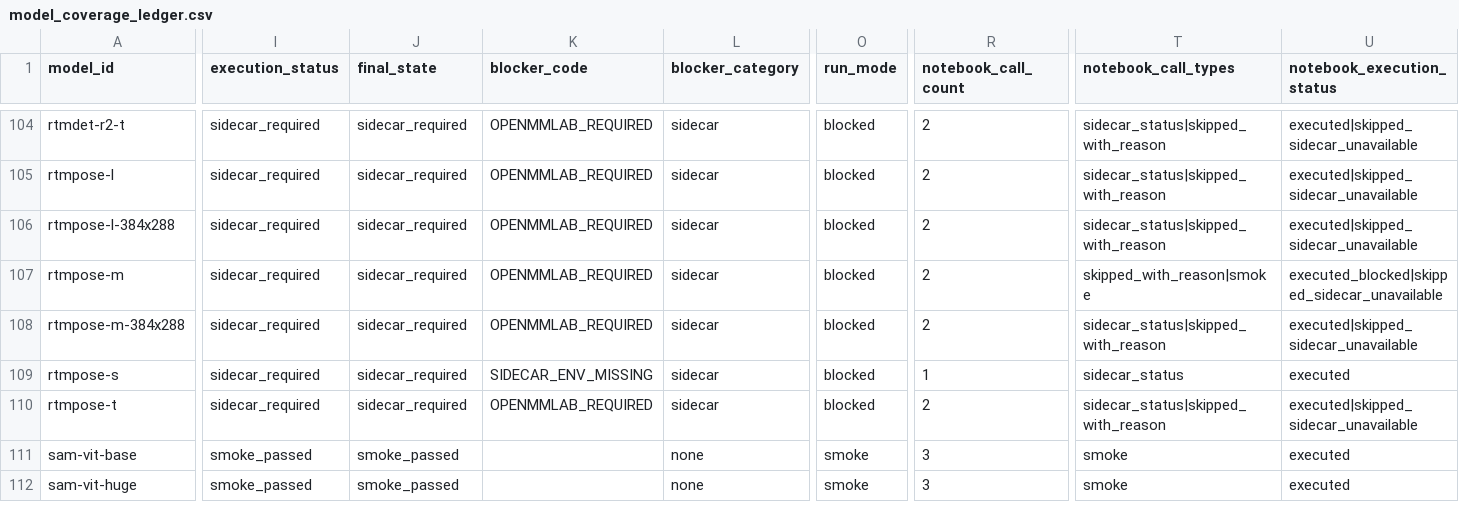
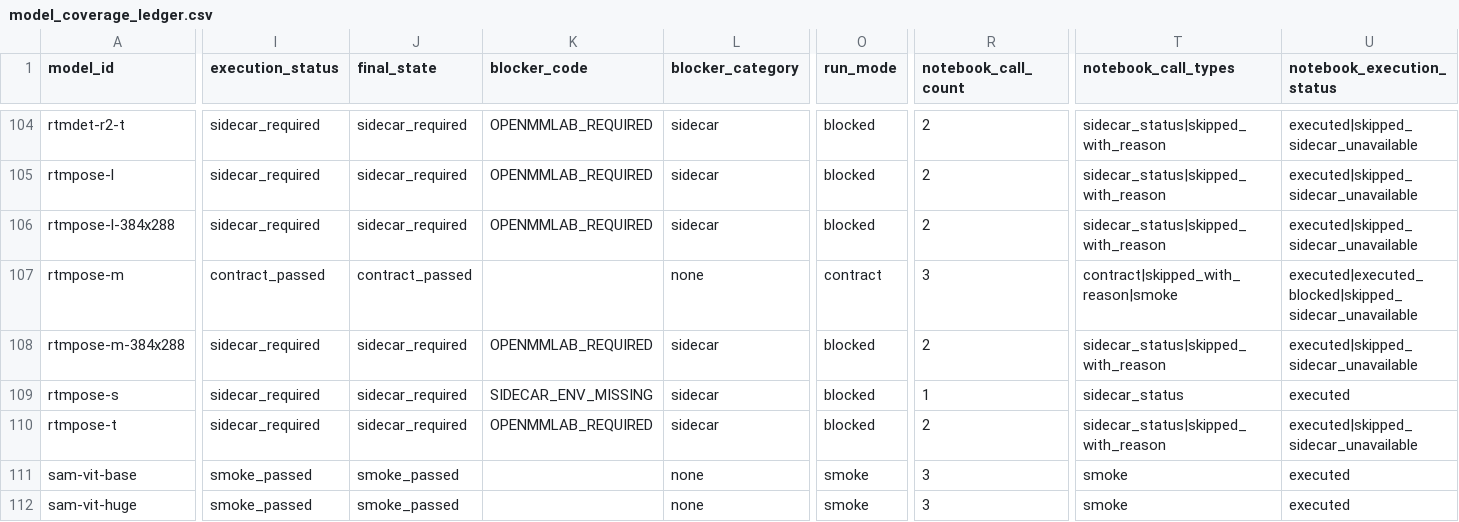
Before and after one commit to arashsajjadi/VisionServeX, a CSV file: notebook/99_final_report/reports/model_coverage_ledger.csv, drawn as a sheet; only a part is shown, gaps mark what is left out; the diff covers the shown part only; the diff names each change by its address in the sheet, - before the commit and + after, or states it on an @@ line.

```diff
--- a/notebook/99_final_report/reports/model_coverage_ledger.csv
+++ b/notebook/99_final_report/reports/model_coverage_ledger.csv
-I107 (execution_status): sidecar_required
+I107 (execution_status): contract_passed
-J107 (final_state): sidecar_required
+J107 (final_state): contract_passed
-K107 (blocker_code): OPENMMLAB_REQUIRED
+K107 (blocker_code): (empty)
-L107 (blocker_category): sidecar
+L107 (blocker_category): none
-O107 (run_mode): blocked
+O107 (run_mode): contract
-R107 (notebook_call_count): 2
+R107 (notebook_call_count): 3
-T107 (notebook_call_types): skipped_with_reason|smoke
+T107 (notebook_call_types): contract|skipped_with_reason|smoke
-U107 (notebook_execution_status): executed_blocked|skipped_sidecar_unavailable
+U107 (notebook_execution_status): executed|executed_blocked|skipped_sidecar_unavailable
```
Also changed, not shown: 2 edited cells elsewhere in this file, 1 other file.
